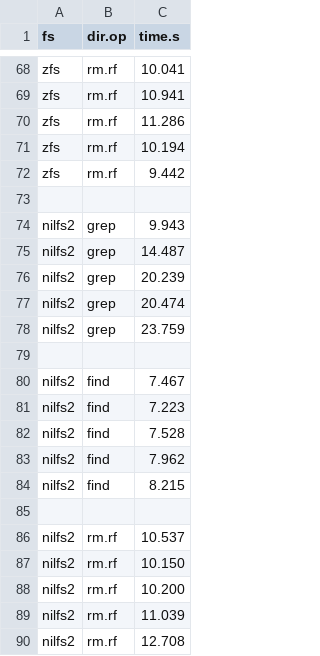
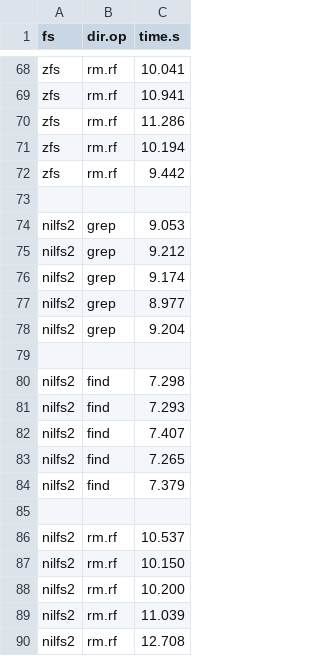
Before and after one commit to zhanyang/dissertation, a CSV file: data/raw/dir_ops_aged.csv, drawn as a sheet; only a part is shown, gaps mark what is left out.

Commit message:
nilfs2 aged dir_ops

```diff
--- a/data/raw/dir_ops_aged.csv
+++ b/data/raw/dir_ops_aged.csv
@@ -73,13 +73,13 @@ zfs, rm.rf, 9.442
 
-nilfs2, grep, 9.943
-nilfs2, grep, 14.487
-nilfs2, grep, 20.239
-nilfs2, grep, 20.474
-nilfs2, grep, 23.759
+nilfs2, grep, 9.053
+nilfs2, grep, 9.212
+nilfs2, grep, 9.174
+nilfs2, grep, 8.977
+nilfs2, grep, 9.204
 
-nilfs2, find, 7.467
-nilfs2, find, 7.223
-nilfs2, find, 7.528
-nilfs2, find, 7.962
-nilfs2, find, 8.215
+nilfs2, find, 7.298
+nilfs2, find, 7.293
+nilfs2, find, 7.407
+nilfs2, find, 7.265
+nilfs2, find, 7.379
 
```
Also changed, not shown: data/dir_ops_aged.csv.
